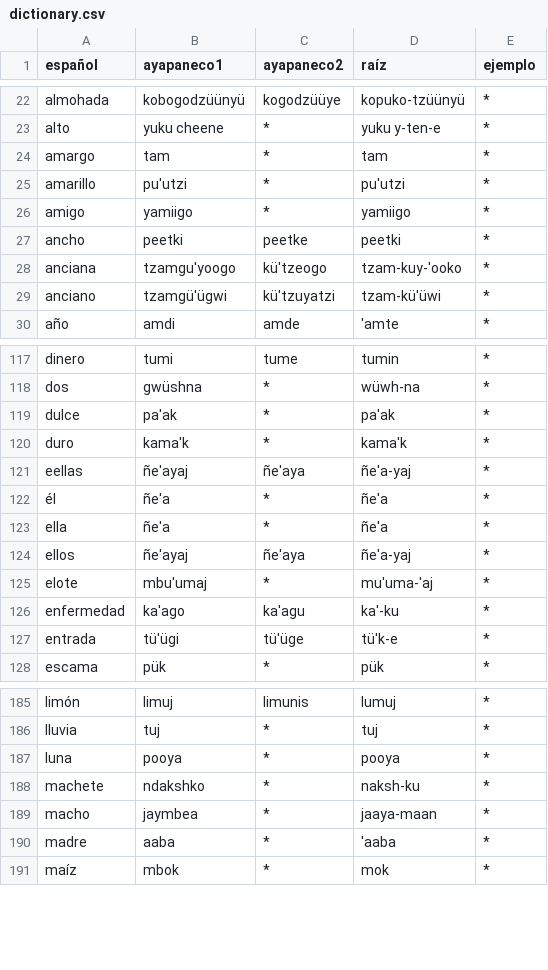
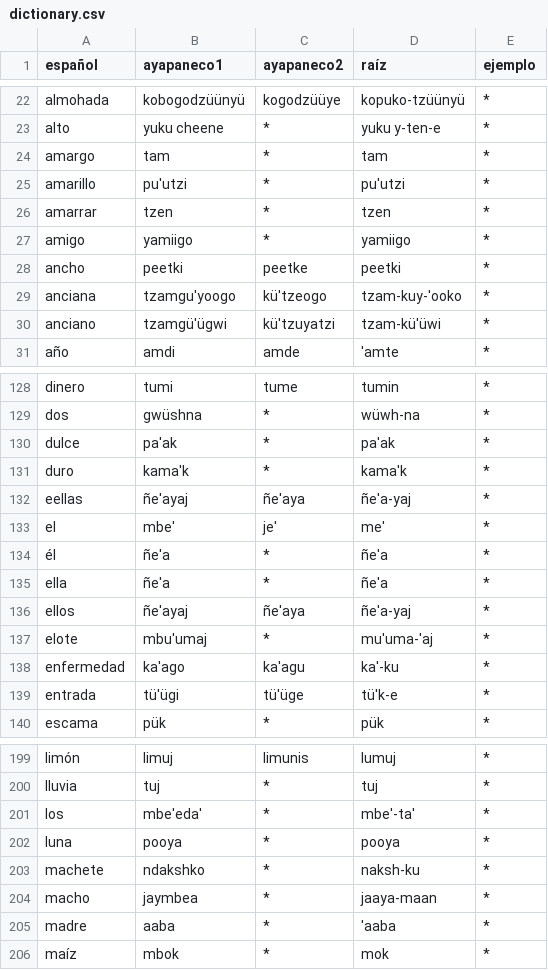
Before and after one commit to jhon-ran/ayapabot, a CSV file: db/dictionary.csv, drawn as a sheet; only a part is shown, gaps mark what is left out; the diff covers the shown part only; the diff names each change by its address in the sheet, - before the commit and + after, or states it on an @@ line.

```diff
--- a/db/dictionary.csv
+++ b/db/dictionary.csv
+row 26: amarrar | tzen | * | tzen | *
+row 133: el | mbe' | je' | me' | *
+row 201: los | mbe'eda' | * | mbe'-ta' | *
```
Also changed, not shown: 12 added rows elsewhere in this file.
